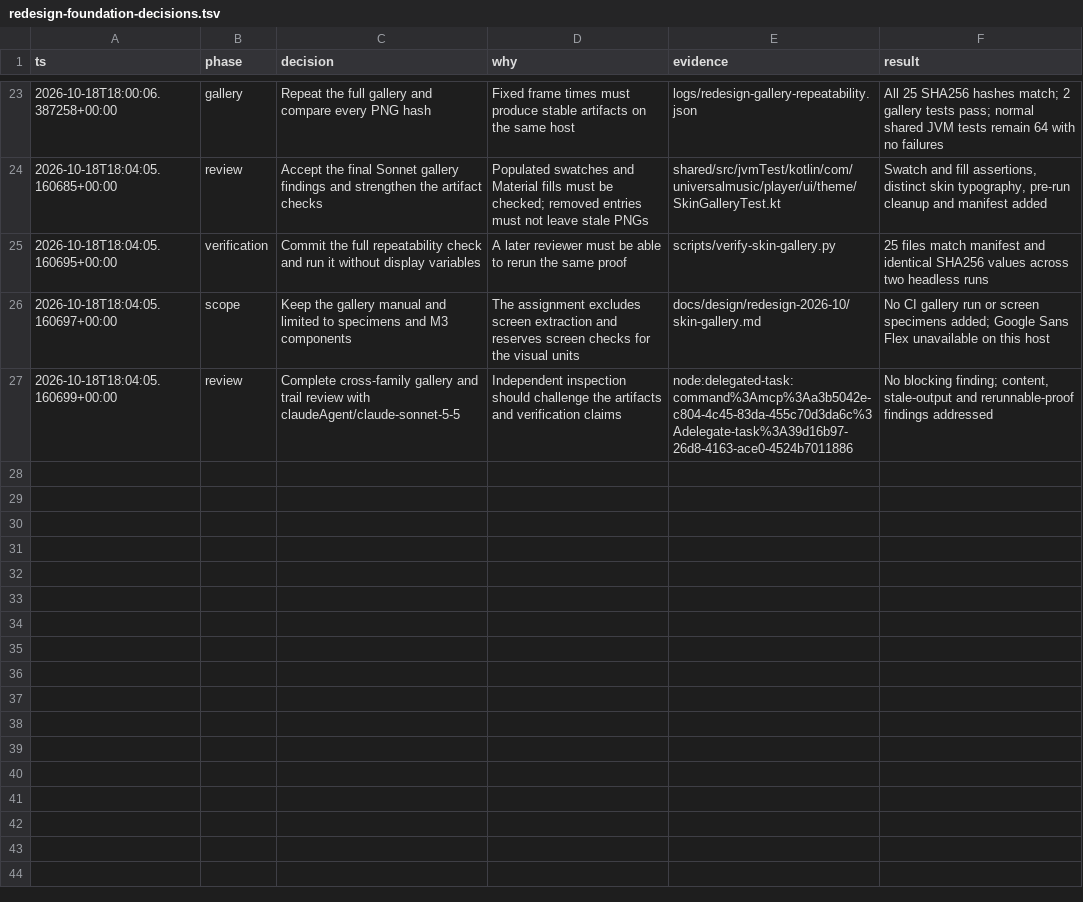
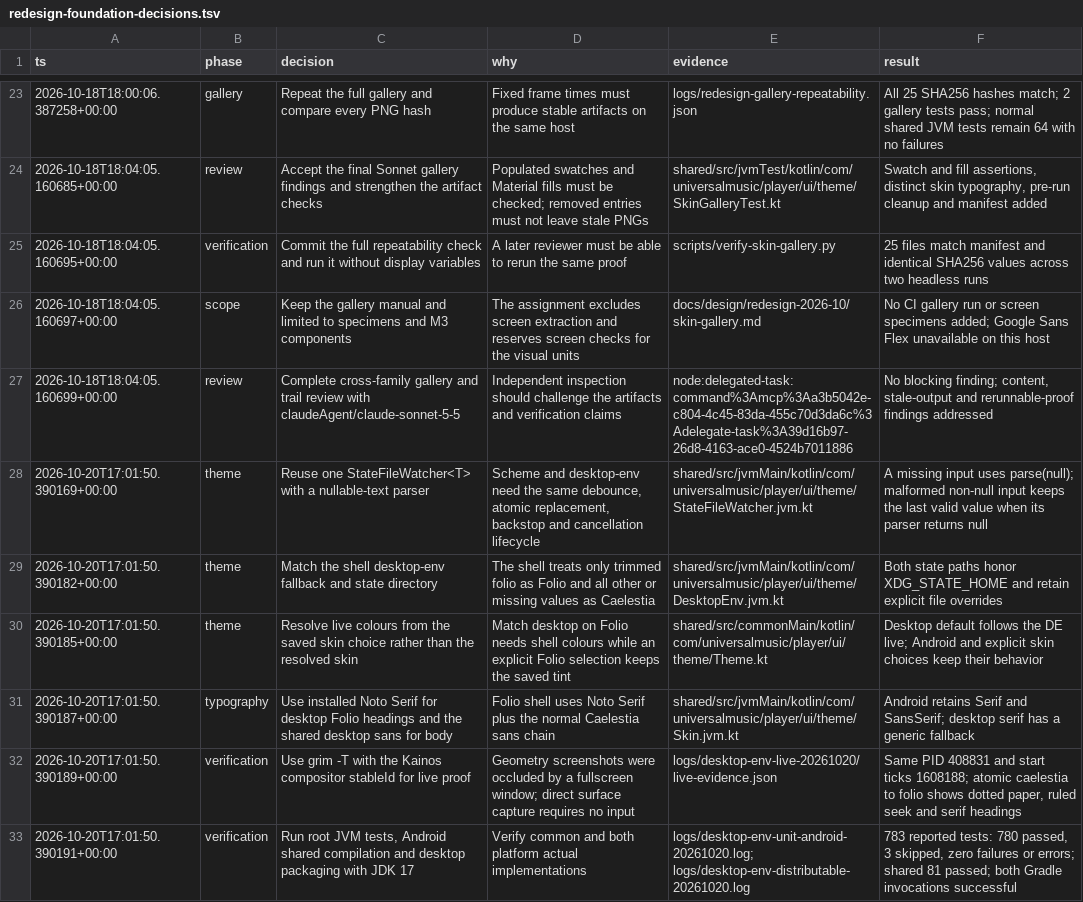
Before and after one commit to HuuTrucNguyen0508/Kainos-Player, a TSV file: docs/plans/redesign-foundation-decisions.tsv, drawn as a sheet; only a part is shown, gaps mark what is left out; the diff names each change by its address in the sheet, - before the commit and + after, or states it on an @@ line.

```diff
--- a/docs/plans/redesign-foundation-decisions.tsv
+++ b/docs/plans/redesign-foundation-decisions.tsv
+row 28: 2026-10-20T17:01:50.390169+00:00 | theme | Reuse one StateFileWatcher<T> with a nullable-text parser | Scheme and desktop-env need the same debounce, atomic replacement, backstop and cancellation lifecycle | shared/src/jvmMain/kotlin/com/universalmusic/player/ui/theme/StateFileWatcher.jvm.kt | A missing input uses parse(null); malformed non-null input keeps the last valid value when its parser returns null
+row 29: 2026-10-20T17:01:50.390182+00:00 | theme | Match the shell desktop-env fallback and state directory | The shell treats only trimmed folio as Folio and all other or missing values as Caelestia | shared/src/jvmMain/kotlin/com/universalmusic/player/ui/theme/DesktopEnv.jvm.kt | Both state paths honor XDG_STATE_HOME and retain explicit file overrides
+row 30: 2026-10-20T17:01:50.390185+00:00 | theme | Resolve live colours from the saved skin choice rather than the resolved skin | Match desktop on Folio needs shell colours while an explicit Folio selection keeps the saved tint | shared/src/commonMain/kotlin/com/universalmusic/player/ui/theme/Theme.kt | Desktop default follows the DE live; Android and explicit skin choices keep their behavior
+row 31: 2026-10-20T17:01:50.390187+00:00 | typography | Use installed Noto Serif for desktop Folio headings and the shared desktop sans for body | Folio shell uses Noto Serif plus the normal Caelestia sans chain | shared/src/jvmMain/kotlin/com/universalmusic/player/ui/theme/Skin.jvm.kt | Android retains Serif and SansSerif; desktop serif has a generic fallback
+row 32: 2026-10-20T17:01:50.390189+00:00 | verification | Use grim -T with the Kainos compositor stableId for live proof | Geometry screenshots were occluded by a fullscreen window; direct surface capture requires no input | logs/desktop-env-live-20261020/live-evidence.json | Same PID 408831 and start ticks 1608188; atomic caelestia to folio shows dotted paper, ruled seek and serif headings
+row 33: 2026-10-20T17:01:50.390191+00:00 | verification | Run root JVM tests, Android shared compilation and desktop packaging with JDK 17 | Verify common and both platform actual implementations | logs/desktop-env-unit-android-20261020.log; logs/desktop-env-distributable-20261020.log | 783 reported tests: 780 passed, 3 skipped, zero failures or errors; shared 81 passed; both Gradle invocations successful
```
Also changed, not shown: 13 other files.
